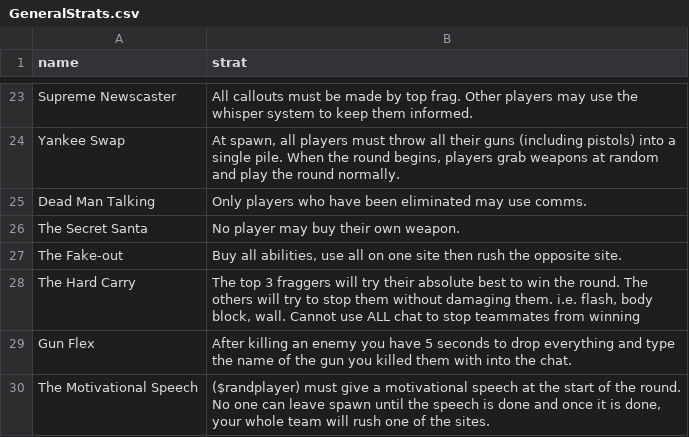
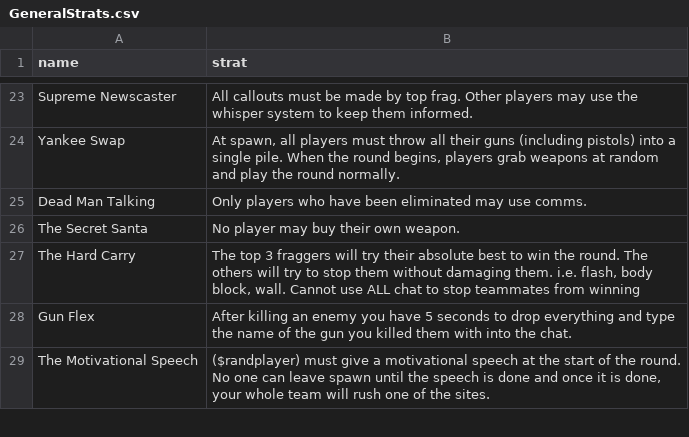
Before and after one commit to rmizukam/TanjunBot, a CSV file: dataFiles/GeneralStrats.csv, drawn as a sheet; only a part is shown, gaps mark what is left out.

Commit message:
updated general strats

```diff
--- a/dataFiles/GeneralStrats.csv
+++ b/dataFiles/GeneralStrats.csv
@@ -26,3 +26,2 @@
 "The Secret Santa","No player may buy their own weapon."
-"The Fake-out","Buy all abilities, use all on one site then rush the opposite site."
 "The Hard Carry","The top 3 fraggers will try their absolute best to win the round. The others will try to stop them without damaging them. i.e. flash, body block, wall. Cannot use ALL chat to stop teammates from winning"
```
